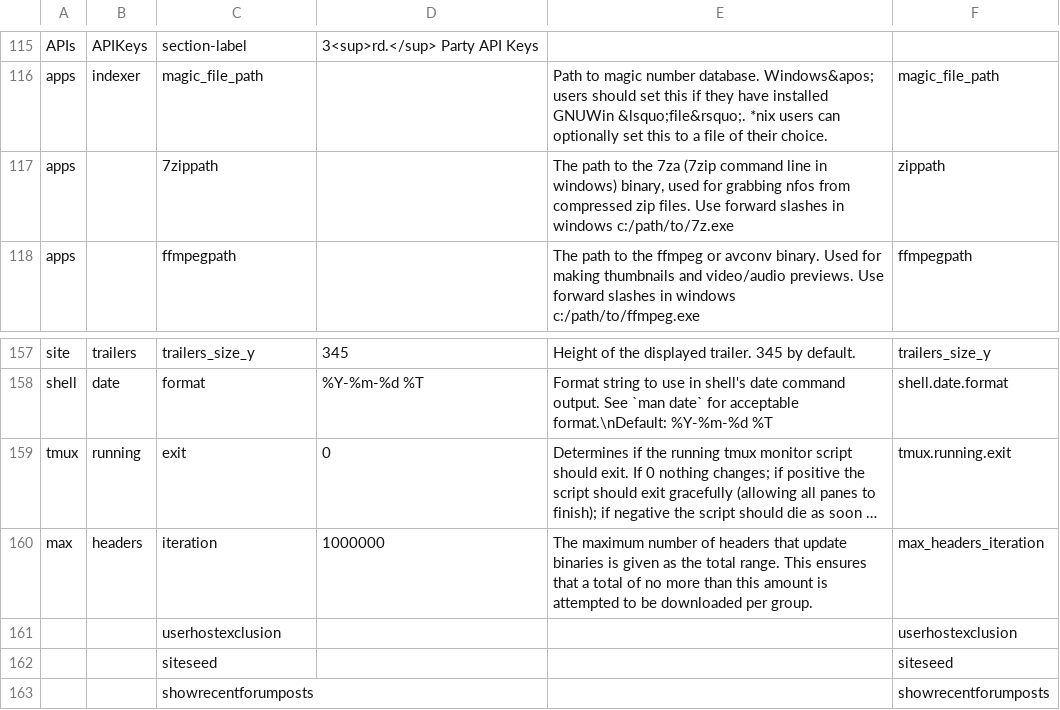
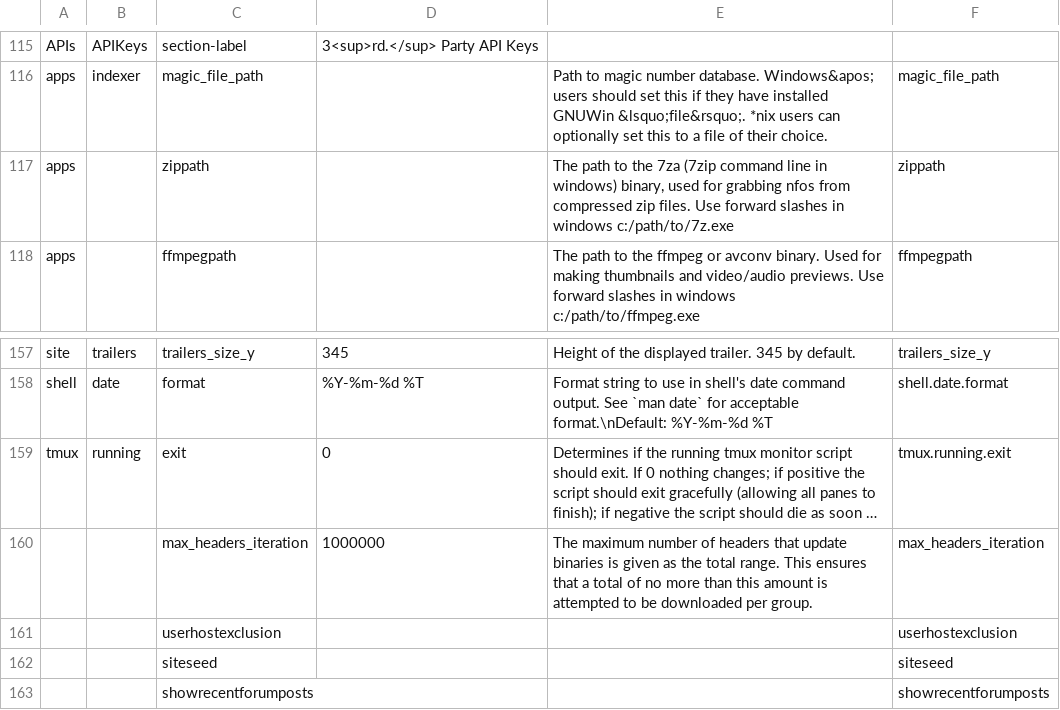
Before and after one commit to xbmc4lyfe/newznab-tmux, a TSV file: resources/db/schema/data/10-settings.tsv, drawn as a sheet; only a part is shown, gaps mark what is left out; long unchanged cells end in …; the diff names each change by its address in the sheet, - before the commit and + after, or states it on an @@ line.

Commit message:
Fix max headers iteration and 7zippath entries in site edit (closes issue #222)

```diff
--- a/resources/db/schema/data/10-settings.tsv
+++ b/resources/db/schema/data/10-settings.tsv
-C117: 7zippath
+C117: zippath
-A160: max
+A160: (empty)
-B160: headers
+B160: (empty)
-C160: iteration
+C160: max_headers_iteration
```
Also changed, not shown: 3 other files.
